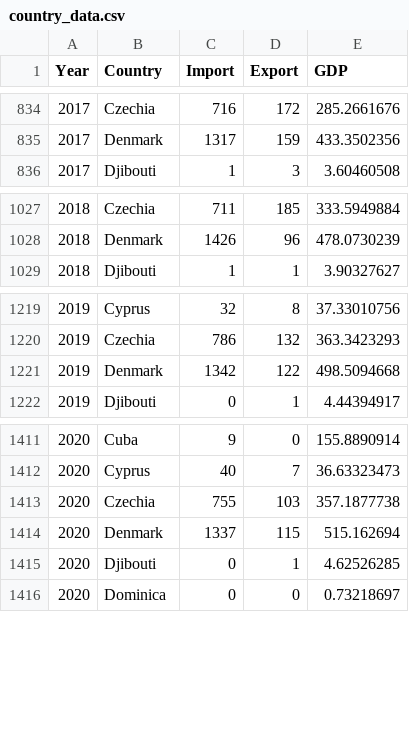
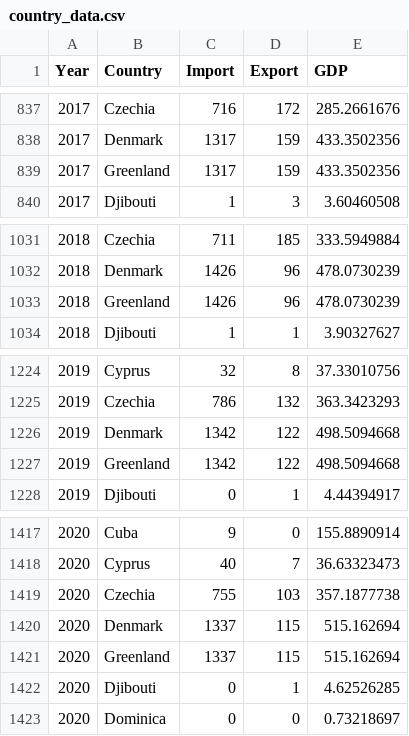
Before and after one commit to mind0002/FIT3179-Assignment2, a CSV file: data/country_data.csv, drawn as a sheet; only a part is shown, gaps mark what is left out; the diff covers the shown part only; the diff names each change by its address in the sheet, - before the commit and + after, or states it on an @@ line.

```diff
--- a/data/country_data.csv
+++ b/data/country_data.csv
+row 839: 2017 | Greenland | 1317 | 159 | 433.3502356
+row 1033: 2018 | Greenland | 1426 | 96 | 478.0730239
+row 1227: 2019 | Greenland | 1342 | 122 | 498.5094668
+row 1421: 2020 | Greenland | 1337 | 115 | 515.162694
```
Also changed, not shown: 4 added rows and 1 removed row elsewhere in this file, 1 other file.
